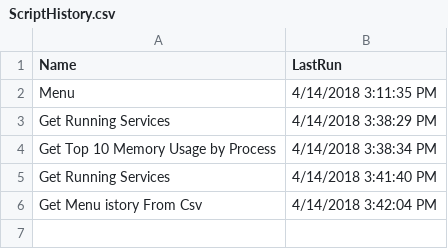
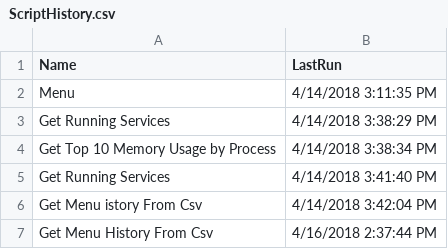
Before and after one commit to adegutis/Start-Menu, a CSV file: ScriptHistory.csv, drawn as a sheet; the diff names each change by its address in the sheet, - before the commit and + after, or states it on an @@ line.

```diff
--- a/ScriptHistory.csv
+++ b/ScriptHistory.csv
+row 7: Get Menu History From Csv | 4/16/2018 2:37:44 PM
```
Also changed, not shown: 1 other file.
